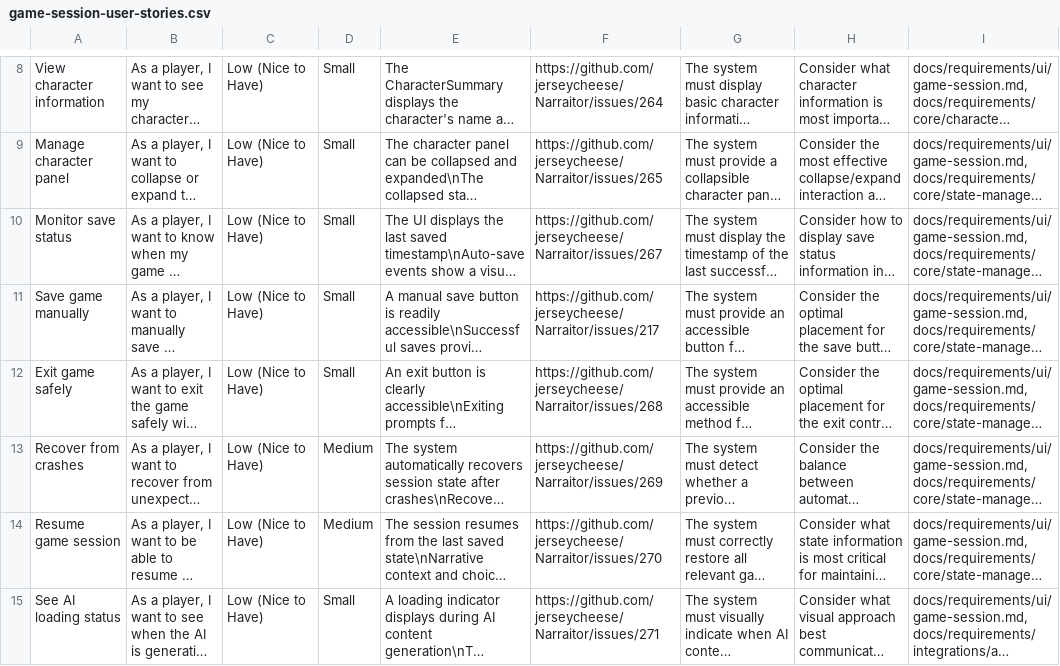
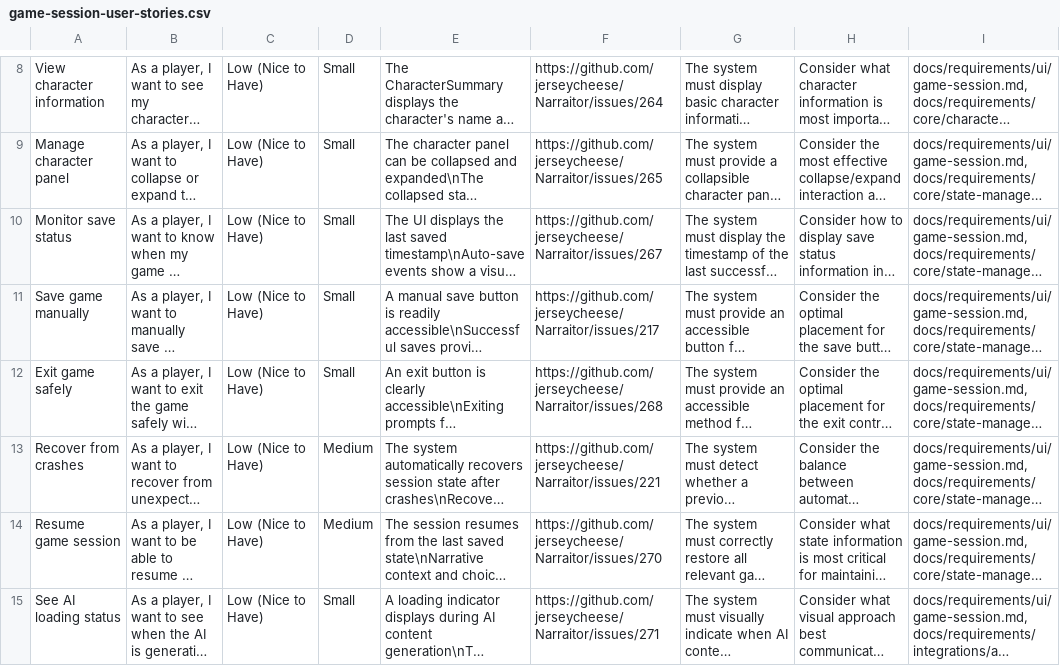
Before and after one commit to jerseycheese/Narraitor, a CSV file: docs/requirements/ui/game-session-user-stories.csv, drawn as a sheet; only a part is shown, gaps mark what is left out; long unchanged cells end in …; the diff names each change by its address in the sheet, - before the commit and + after, or states it on an @@ line.

```diff
--- a/docs/requirements/ui/game-session-user-stories.csv
+++ b/docs/requirements/ui/game-session-user-stories.csv
-F13: https://github.com/jerseycheese/Narraitor/issues/269
+F13: https://github.com/jerseycheese/Narraitor/issues/221
```
Also changed, not shown: docs/requirements/core/inventory-system-user-stories.csv, docs/requirements/core/narrative-engine-user-stories.csv, 17 other files.
